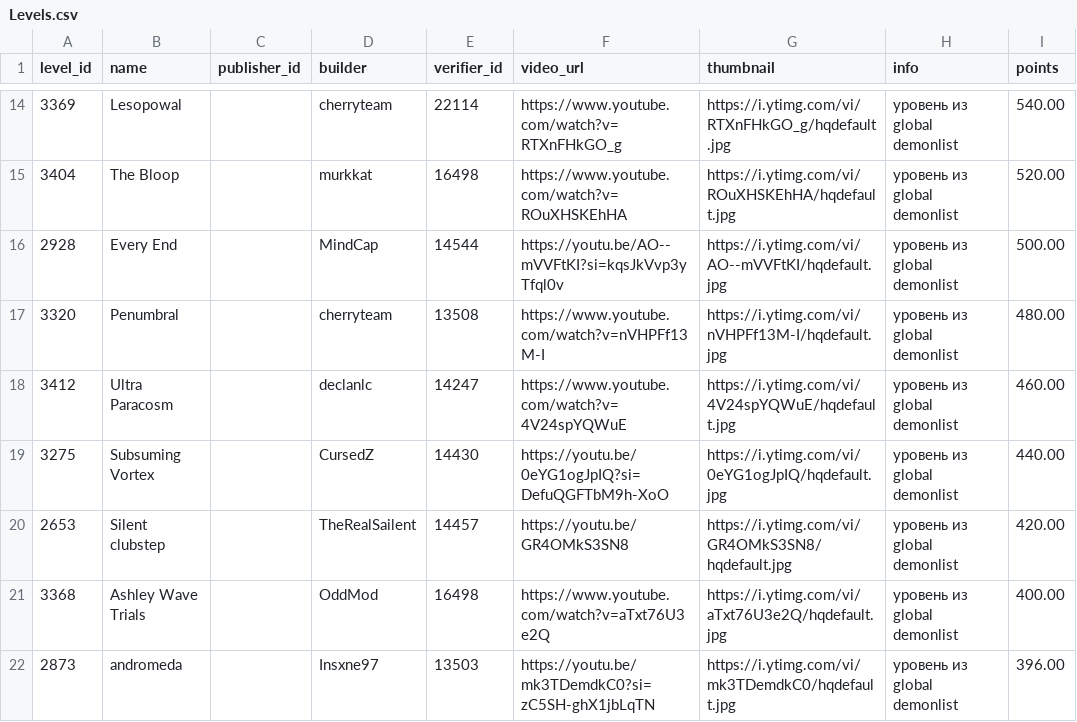
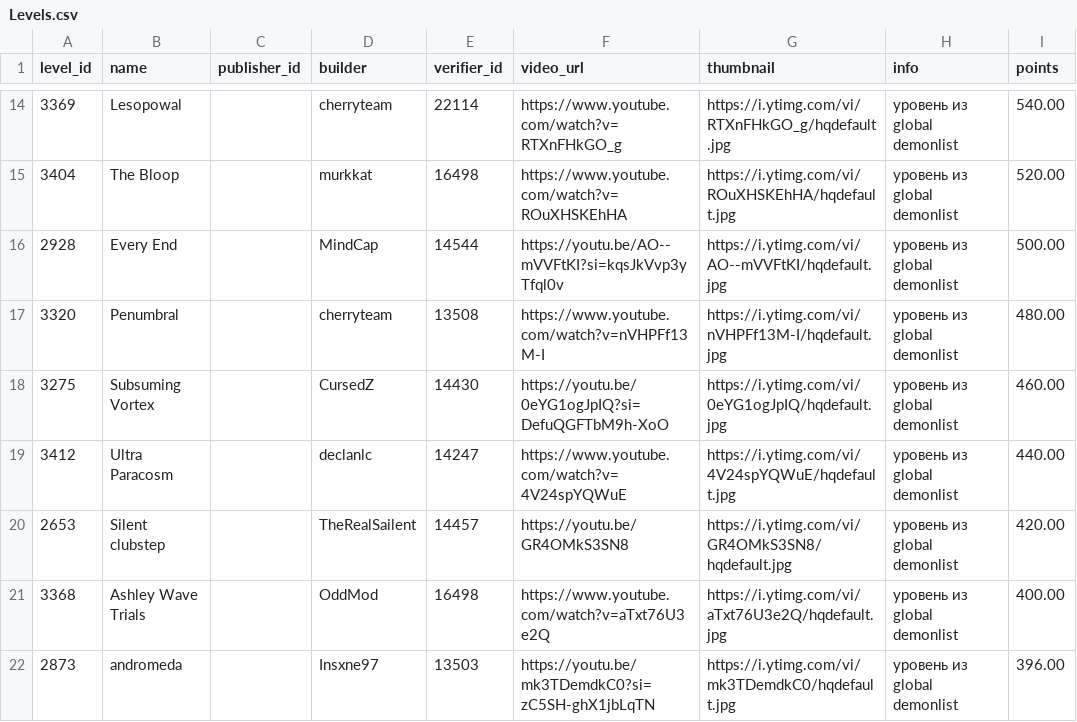
Before and after one commit to hertzzzzzz/h-cr, a CSV file: Levels.csv, drawn as a sheet; only a part is shown, gaps mark what is left out.

```diff
--- a/Levels.csv
+++ b/Levels.csv
@@ -17,4 +17,4 @@
 3320,Penumbral,,cherryteam,13508,https://www.youtube.com/watch?v=nVHPFf13M-I,https://i.ytimg.com/vi/nVHPFf13M-I/hqdefault.jpg,уровень из global demonlist,480.00
-3412,Ultra Paracosm,,declanlc,14247,https://www.youtube.com/watch?v=4V24spYQWuE,https://i.ytimg.com/vi/4V24spYQWuE/hqdefault.jpg,уровень из global demonlist,460.00
-3275,Subsuming Vortex,,CursedZ,14430,https://youtu.be/0eYG1ogJpIQ?si=DefuQGFTbM9h-XoO,https://i.ytimg.com/vi/0eYG1ogJpIQ/hqdefault.jpg,уровень из global demonlist,440.00
+3275,Subsuming Vortex,,CursedZ,14430,https://youtu.be/0eYG1ogJpIQ?si=DefuQGFTbM9h-XoO,https://i.ytimg.com/vi/0eYG1ogJpIQ/hqdefault.jpg,уровень из global demonlist,460.00
+3412,Ultra Paracosm,,declanlc,14247,https://www.youtube.com/watch?v=4V24spYQWuE,https://i.ytimg.com/vi/4V24spYQWuE/hqdefault.jpg,уровень из global demonlist,440.00
 2653,Silent clubstep,,TheRealSailent,14457,https://youtu.be/GR4OMkS3SN8,https://i.ytimg.com/vi/GR4OMkS3SN8/hqdefault.jpg,уровень из global demonlist,420.00
```
Also changed, not shown: Players.csv.
